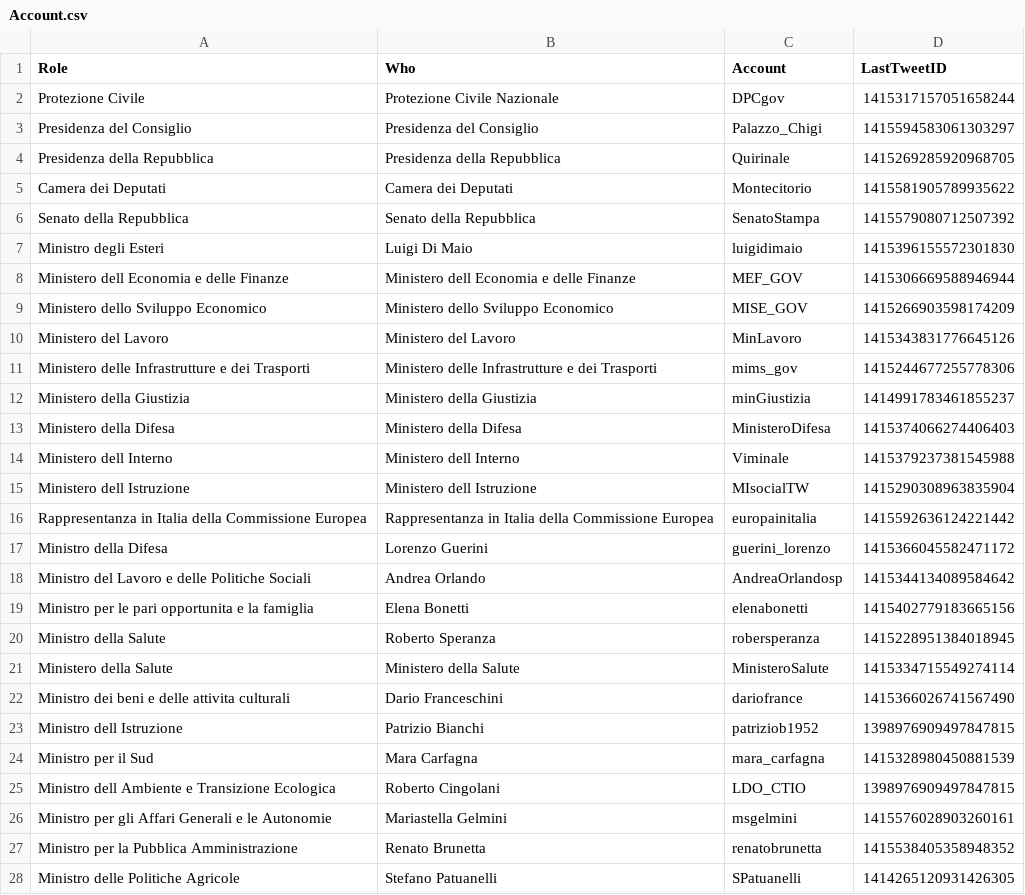
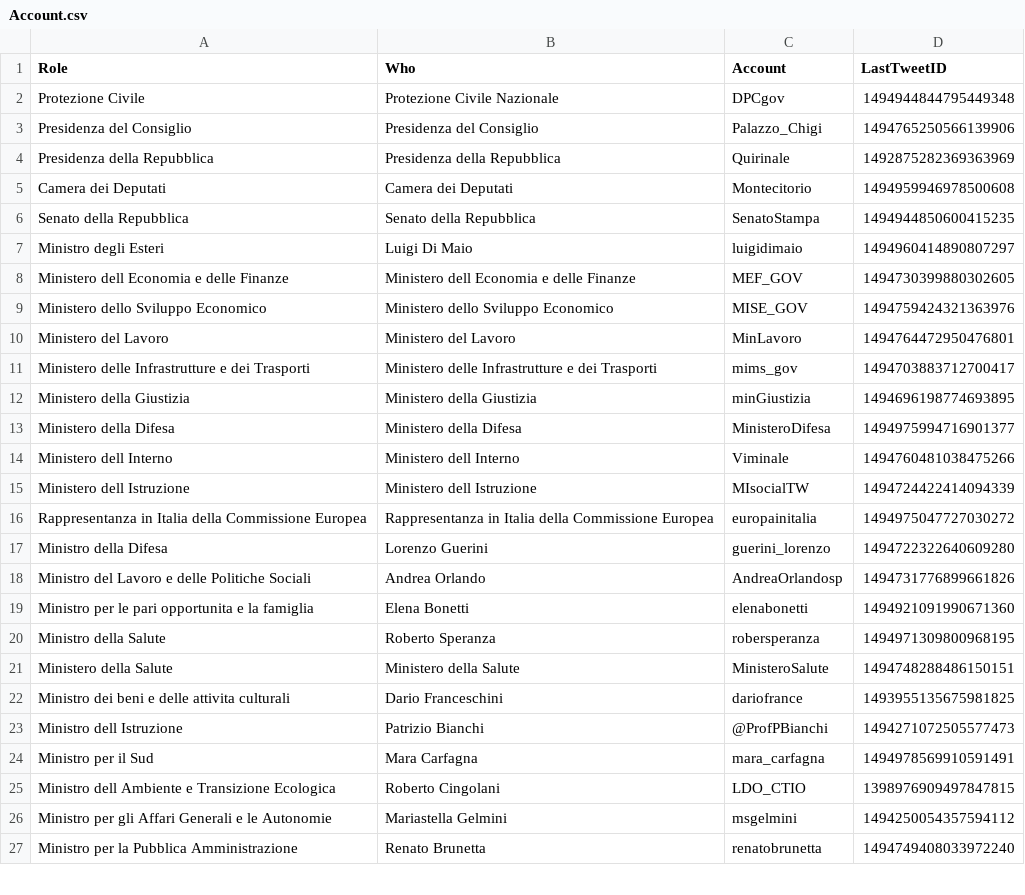
Before and after one commit to massyfigini/CovidBOT, a CSV file: Account.csv, drawn as a sheet; only a part is shown; the diff covers the shown part only.

Commit message:
Add files via upload

```diff
--- a/Account.csv
+++ b/Account.csv
@@ -1,28 +1,27 @@
 Role,Who,Account,LastTweetID
-Protezione Civile,Protezione Civile Nazionale,DPCgov,1415317157051658244
-Presidenza del Consiglio,Presidenza del Consiglio,Palazzo_Chigi,1415594583061303297
-Presidenza della Repubblica,Presidenza della Repubblica,Quirinale,1415269285920968705
-Camera dei Deputati,Camera dei Deputati,Montecitorio,1415581905789935622
-Senato della Repubblica,Senato della Repubblica,SenatoStampa,1415579080712507392
-Ministro degli Esteri,Luigi Di Maio,luigidimaio,1415396155572301830
-Ministero dell Economia e delle Finanze,Ministero dell Economia e delle Finanze,MEF_GOV,1415306669588946944
-Ministero dello Sviluppo Economico,Ministero dello Sviluppo Economico,MISE_GOV,1415266903598174209
-Ministero del Lavoro,Ministero del Lavoro,MinLavoro,1415343831776645126
-Ministero delle Infrastrutture e dei Trasporti,Ministero delle Infrastrutture e dei Trasporti,mims_gov,1415244677255778306
-Ministero della Giustizia,Ministero della Giustizia,minGiustizia,1414991783461855237
-Ministero della Difesa,Ministero della Difesa,MinisteroDifesa,1415374066274406403
-Ministero dell Interno,Ministero dell Interno,Viminale,1415379237381545988
-Ministero dell Istruzione,Ministero dell Istruzione,MIsocialTW,1415290308963835904
-Rappresentanza in Italia della Commissione Europea,Rappresentanza in Italia della Commissione Europea,europainitalia,1415592636124221442
-Ministro della Difesa,Lorenzo Guerini,guerini_lorenzo,1415366045582471172
-Ministro del Lavoro e delle Politiche Sociali,Andrea Orlando,AndreaOrlandosp,1415344134089584642
-Ministro per le pari opportunita e la famiglia,Elena Bonetti,elenabonetti,1415402779183665156
-Ministro della Salute,Roberto Speranza,robersperanza,1415228951384018945
-Ministero della Salute,Ministero della Salute,MinisteroSalute,1415334715549274114
-Ministro dei beni e delle attivita culturali,Dario Franceschini,dariofrance,1415366026741567490
-Ministro dell Istruzione,Patrizio Bianchi,patriziob1952,1398976909497847815
-Ministro per il Sud,Mara Carfagna,mara_carfagna,1415328980450881539
+Protezione Civile,Protezione Civile Nazionale,DPCgov,1494944844795449348
+Presidenza del Consiglio,Presidenza del Consiglio,Palazzo_Chigi,1494765250566139906
+Presidenza della Repubblica,Presidenza della Repubblica,Quirinale,1492875282369363969
+Camera dei Deputati,Camera dei Deputati,Montecitorio,1494959946978500608
+Senato della Repubblica,Senato della Repubblica,SenatoStampa,1494944850600415235
+Ministro degli Esteri,Luigi Di Maio,luigidimaio,1494960414890807297
+Ministero dell Economia e delle Finanze,Ministero dell Economia e delle Finanze,MEF_GOV,1494730399880302605
+Ministero dello Sviluppo Economico,Ministero dello Sviluppo Economico,MISE_GOV,1494759424321363976
+Ministero del Lavoro,Ministero del Lavoro,MinLavoro,1494764472950476801
+Ministero delle Infrastrutture e dei Trasporti,Ministero delle Infrastrutture e dei Trasporti,mims_gov,1494703883712700417
+Ministero della Giustizia,Ministero della Giustizia,minGiustizia,1494696198774693895
+Ministero della Difesa,Ministero della Difesa,MinisteroDifesa,1494975994716901377
+Ministero dell Interno,Ministero dell Interno,Viminale,1494760481038475266
+Ministero dell Istruzione,Ministero dell Istruzione,MIsocialTW,1494724422414094339
+Rappresentanza in Italia della Commissione Europea,Rappresentanza in Italia della Commissione Europea,europainitalia,1494975047727030272
+Ministro della Difesa,Lorenzo Guerini,guerini_lorenzo,1494722322640609280
+Ministro del Lavoro e delle Politiche Sociali,Andrea Orlando,AndreaOrlandosp,1494731776899661826
+Ministro per le pari opportunita e la famiglia,Elena Bonetti,elenabonetti,1494921091990671360
+Ministro della Salute,Roberto Speranza,robersperanza,1494971309800968195
+Ministero della Salute,Ministero della Salute,MinisteroSalute,1494748288486150151
+Ministro dei beni e delle attivita culturali,Dario Franceschini,dariofrance,1493955135675981825
+Ministro dell Istruzione,Patrizio Bianchi,@ProfPBianchi,1494271072505577473
+Ministro per il Sud,Mara Carfagna,mara_carfagna,1494978569910591491
 Ministro dell Ambiente e Transizione Ecologica,Roberto Cingolani,LDO_CTIO,1398976909497847815
-Ministro per gli Affari Generali e le Autonomie,Mariastella Gelmini,msgelmini,1415576028903260161
-Ministro per la Pubblica Amministrazione,Renato Brunetta,renatobrunetta,1415538405358948352
-Ministro delle Politiche Agricole,Stefano Patuanelli,SPatuanelli,1414265120931426305
+Ministro per gli Affari Generali e le Autonomie,Mariastella Gelmini,msgelmini,1494250054357594112
+Ministro per la Pubblica Amministrazione,Renato Brunetta,renatobrunetta,1494749408033972240
```
Also changed, not shown: 5 added rows and 36 edited cells elsewhere in this file.
